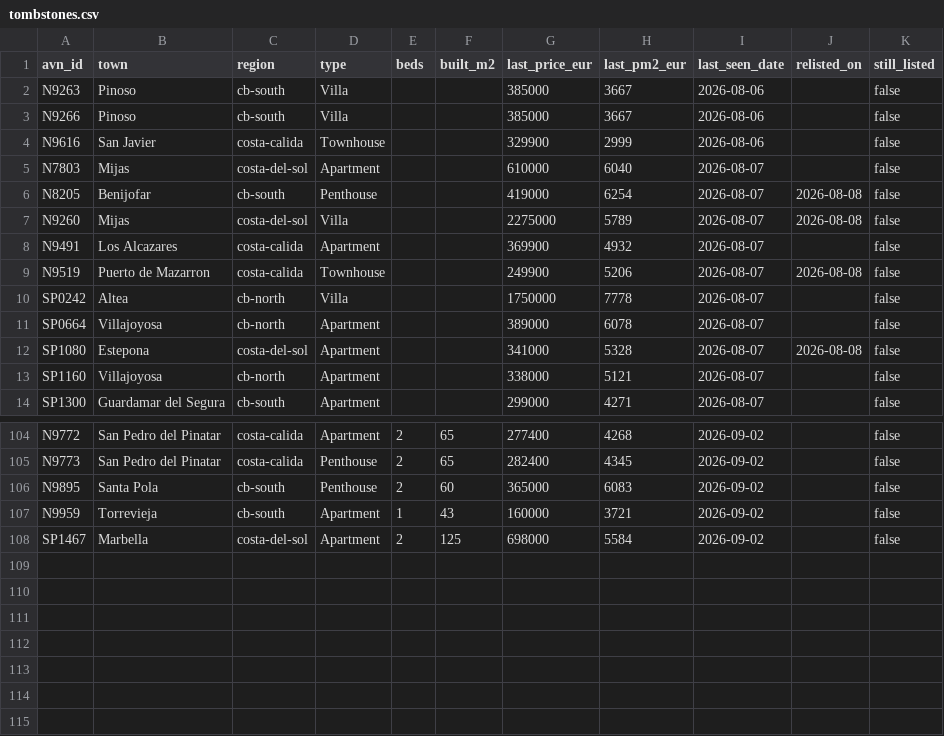
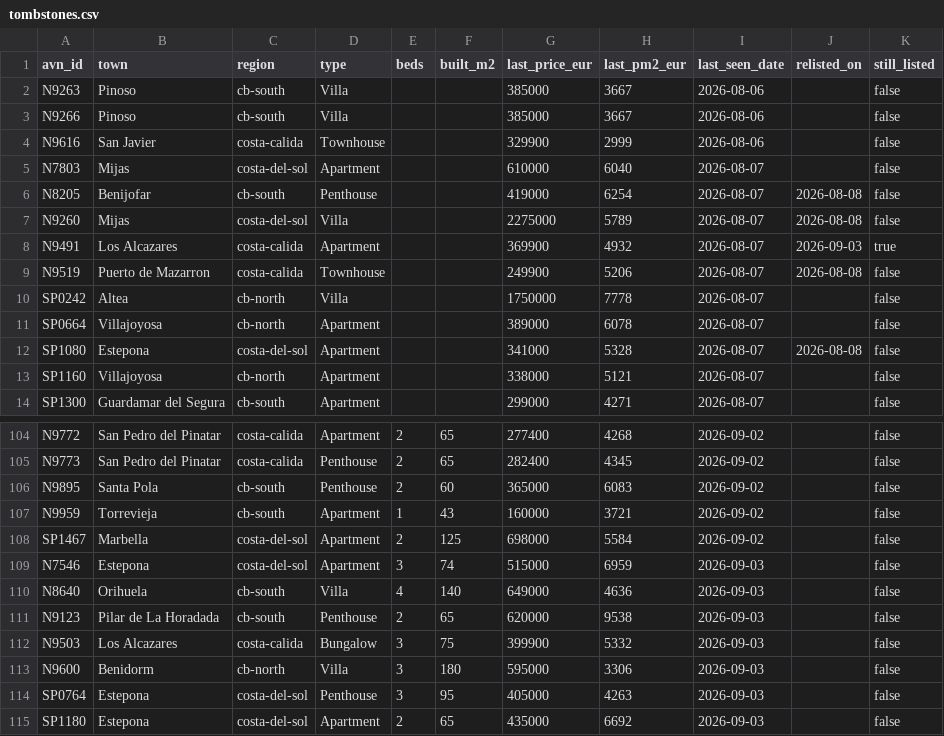
Before and after one commit to HenrikKolstad/avena-data, a CSV file: market/tombstones.csv, drawn as a sheet; only a part is shown, gaps mark what is left out.

```diff
--- a/market/tombstones.csv
+++ b/market/tombstones.csv
@@ -7,3 +7,3 @@ N8205,Benijofar,cb-south,Penthouse,,,419000,6254,2026-08-07,2026-08-08,false
 N9260,Mijas,costa-del-sol,Villa,,,2275000,5789,2026-08-07,2026-08-08,false
-N9491,Los Alcazares,costa-calida,Apartment,,,369900,4932,2026-08-07,,false
+N9491,Los Alcazares,costa-calida,Apartment,,,369900,4932,2026-08-07,2026-09-03,true
 N9519,Puerto de Mazarron,costa-calida,Townhouse,,,249900,5206,2026-08-07,2026-08-08,false
@@ -108 +108,8 @@ N9959,Torrevieja,cb-south,Apartment,1,43,160000,3721,2026-09-02,,false
 SP1467,Marbella,costa-del-sol,Apartment,2,125,698000,5584,2026-09-02,,false
+N7546,Estepona,costa-del-sol,Apartment,3,74,515000,6959,2026-09-03,,false
+N8640,Orihuela,cb-south,Villa,4,140,649000,4636,2026-09-03,,false
+N9123,Pilar de La Horadada,cb-south,Penthouse,2,65,620000,9538,2026-09-03,,false
+N9503,Los Alcazares,costa-calida,Bungalow,3,75,399900,5332,2026-09-03,,false
+N9600,Benidorm,cb-north,Villa,3,180,595000,3306,2026-09-03,,false
+SP0764,Estepona,costa-del-sol,Penthouse,3,95,405000,4263,2026-09-03,,false
+SP1180,Estepona,costa-del-sol,Apartment,2,65,435000,6692,2026-09-03,,false
```
Also changed, not shown: delphi/index.csv, market/movement-ledger.csv, 9 other files.
